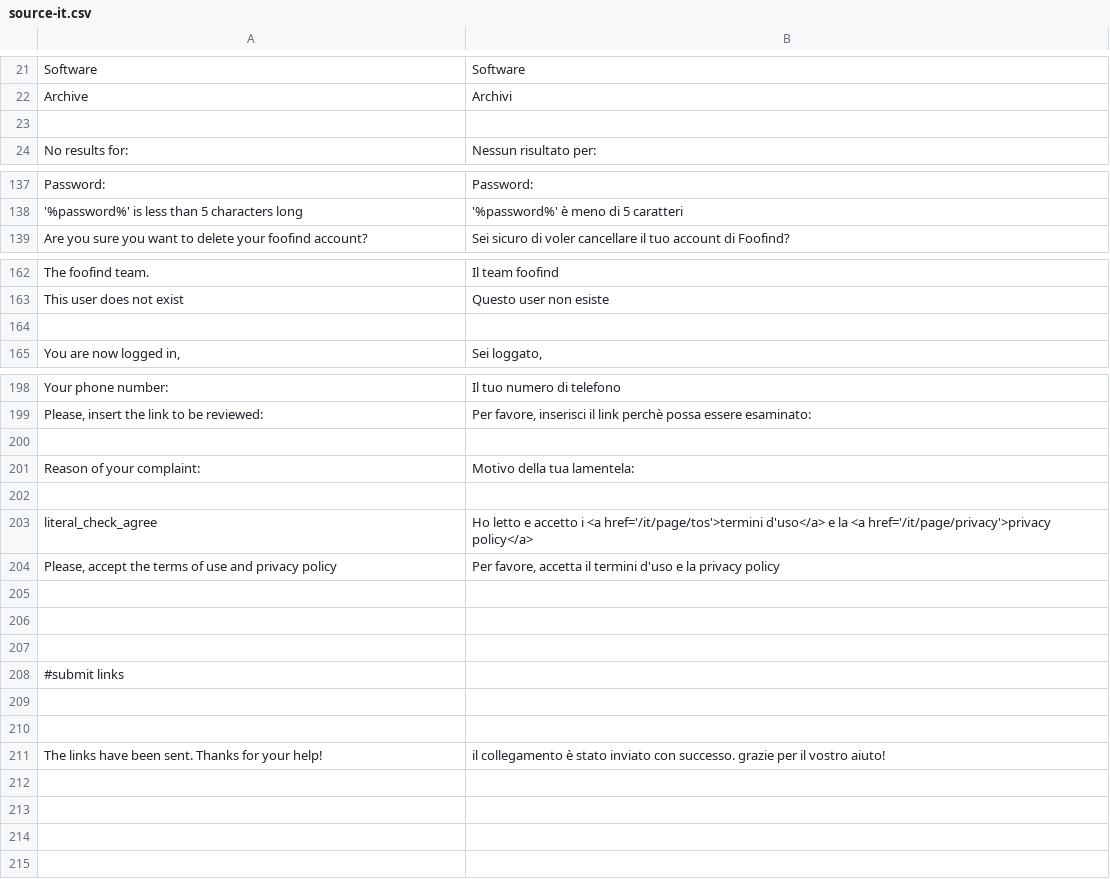
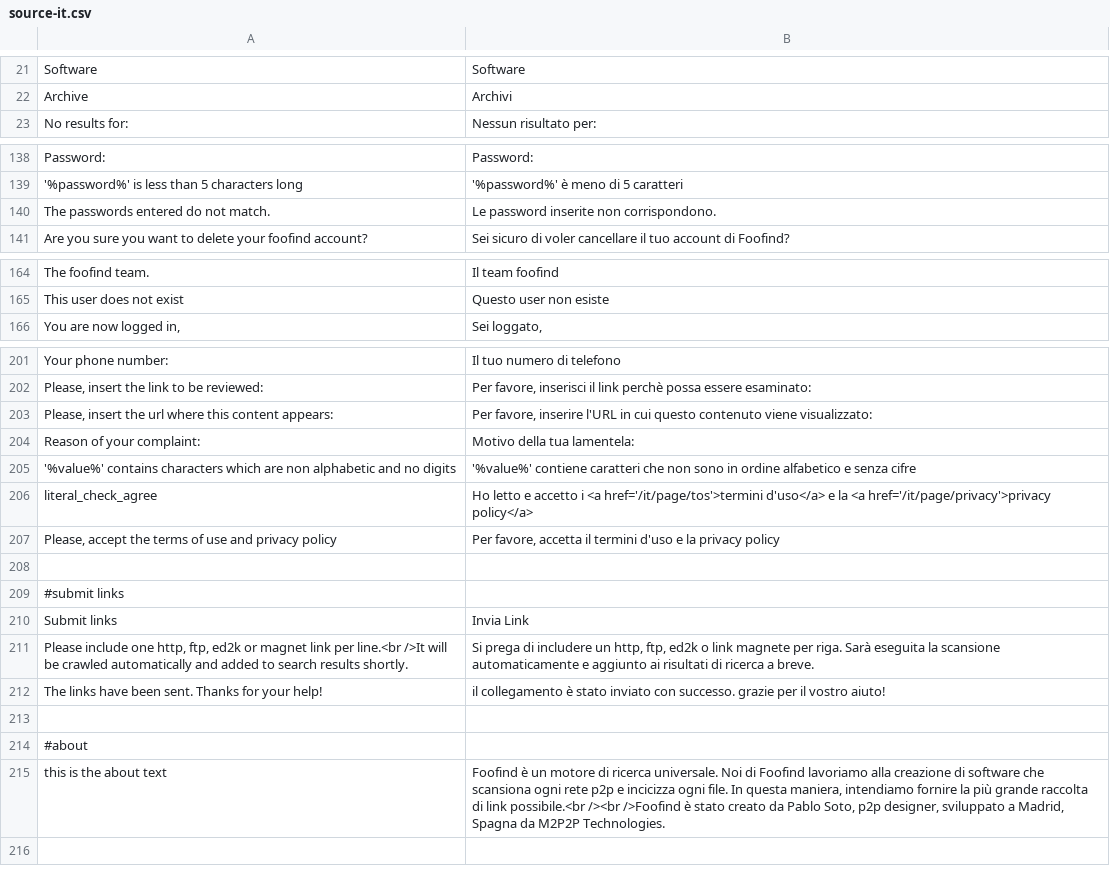
Before and after one commit to Weej1/foofind, a CSV file: application/lang/source-it.csv, drawn as a sheet; only a part is shown, gaps mark what is left out; the diff covers the shown part only.

```diff
--- a/application/lang/source-it.csv
+++ b/application/lang/source-it.csv
@@ -22,3 +22,2 @@
 "Archive";"Archivi"
-
 "No results for:";"Nessun risultato per:"
@@ -138,2 +139,3 @@
 "'%password%' is less than 5 characters long";"'%password%' è meno di 5 caratteri"
+"The passwords entered do not match.";"Le password inserite non corrispondono."
 "Are you sure you want to delete your foofind account?";"Sei sicuro di voler cancellare il tuo account di Foofind?"
@@ -163,3 +165,2 @@
 "This user does not exist";"Questo user non esiste"
-
 "You are now logged in,";"Sei loggato,"
@@ -199,5 +202,5 @@
 "Please, insert the link to be reviewed:";"Per favore, inserisci il link perchè possa essere esaminato:"
-
+"Please, insert the url where this content appears:";"Per favore, inserire l'URL in cui questo contenuto viene visualizzato:"
 "Reason of your complaint:";"Motivo della tua lamentela:"
-
+"'%value%' contains characters which are non alphabetic and no digits";"'%value%' contiene caratteri che non sono in ordine alfabetico e senza cifre"
 "literal_check_agree";"Ho letto e accetto i <a href='/it/page/tos'>termini d'uso</a> e la <a href='/it/page/privacy'>privacy policy</a>"
@@ -205,11 +208,9 @@
 
-
-
 #submit links
-
-
+"Submit links";"Invia Link"
+"Please include one http, ftp, ed2k or magnet link per line.<br />It will be crawled automatically and added to search results shortly.";"Si prega di includere un http, ftp, ed2k o link magnete per riga. Sarà eseguita la scansione automaticamente e aggiunto ai risultati di ricerca a breve."
 "The links have been sent. Thanks for your help!";"il collegamento è stato inviato con successo. grazie per il vostro aiuto!"
 
-
-
+#about
+"this is the about text";"Foofind è un motore di ricerca universale. Noi di Foofind lavoriamo alla creazione di software che scansiona ogni rete p2p e incicizza ogni file. In questa maniera, intendiamo fornire la più grande raccolta di link possibile.<br /><br />Foofind è stato creato da Pablo Soto, p2p designer, sviluppato a Madrid, Spagna da M2P2P Technologies."
 
```
Also changed, not shown: 6 added rows, 2 removed rows and 19 edited cells elsewhere in this file.
